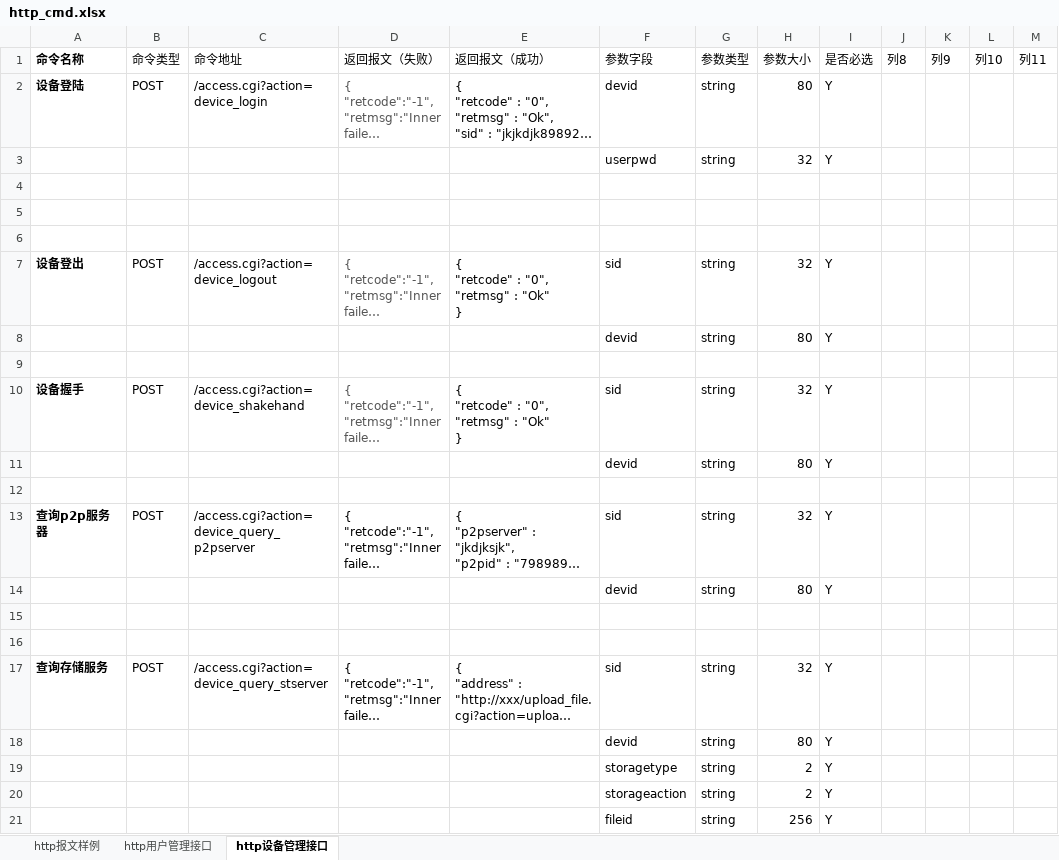
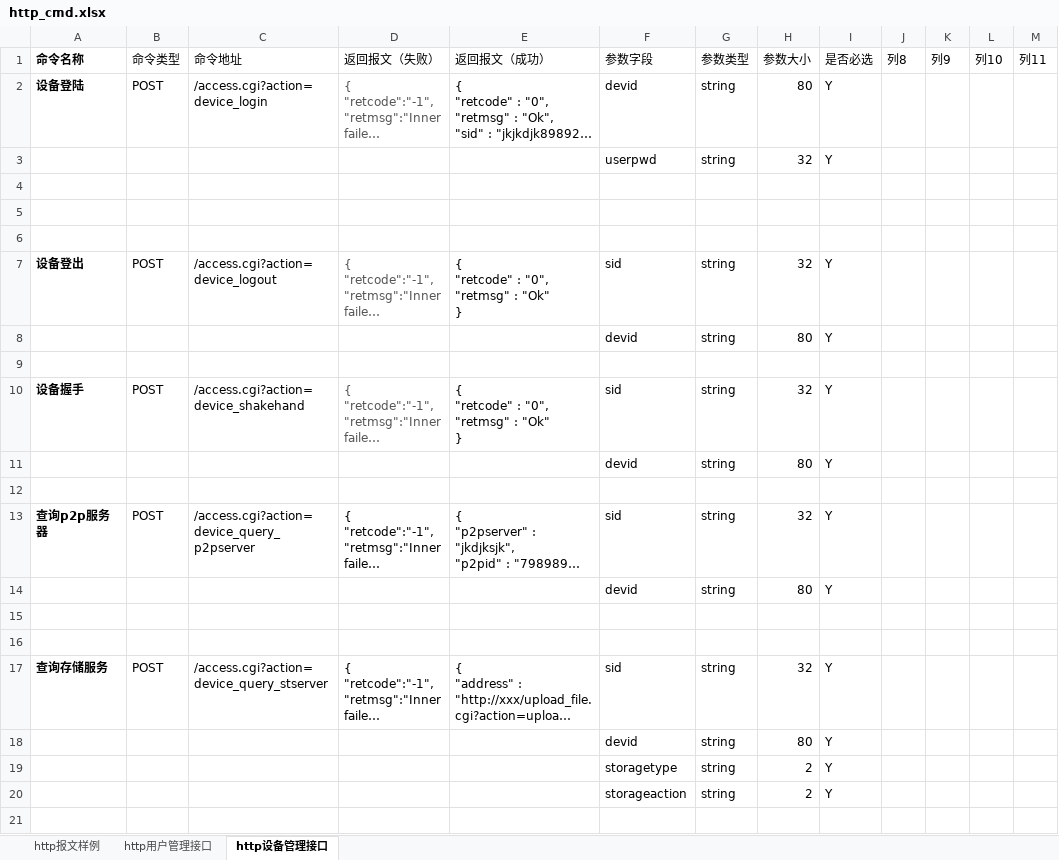
Before and after one commit to GSIL-Monitor/aicode, an Excel workbook: script/http_cmd.xlsx, sheet http设备管理接口, drawn as a sheet; long unchanged cells end in …; values as stored, in another font and other column widths than the file's, no borders; table styles not drawn; the diff names each change by its address in the sheet, - before the commit and + after, or states it on an @@ line.

```diff
--- a/script/http_cmd.xlsx (sheet http设备管理接口)
+++ b/script/http_cmd.xlsx (sheet http设备管理接口)
-row 21:  |  |  |  |  | fileid | string | 256 | Y
```
Also changed, not shown: sheet http用户管理接口.
